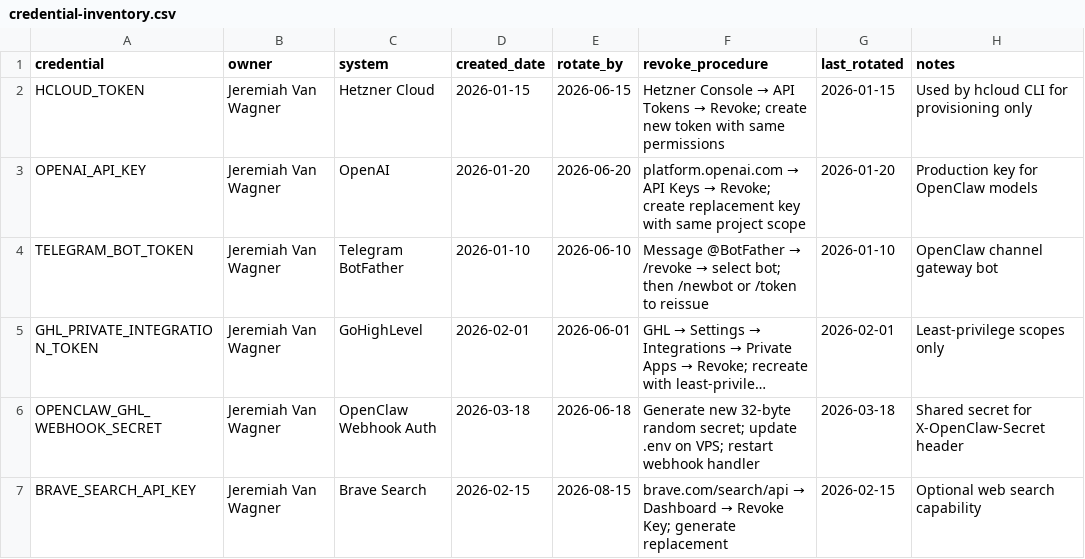
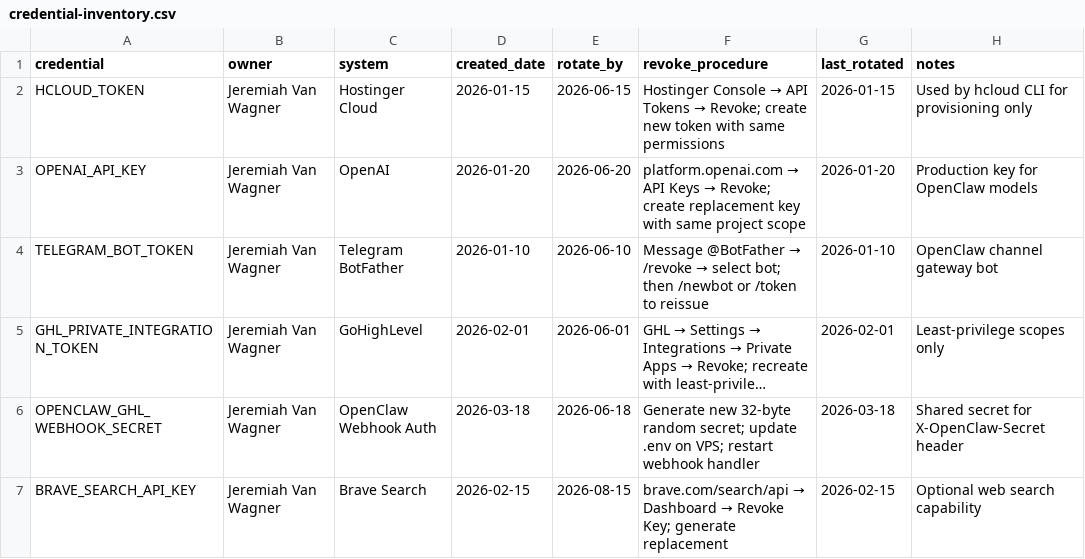
Before and after one commit to jeremiahvanwagner-droid/openclaw, a CSV file: deploy/hostinger/credential-inventory.csv (was deploy/hetzner/credential-inventory.csv), drawn as a sheet; long unchanged cells end in ….

```diff
--- a/deploy/hetzner/credential-inventory.csv
+++ b/deploy/hostinger/credential-inventory.csv
@@ -1,3 +1,3 @@
 credential,owner,system,created_date,rotate_by,revoke_procedure,last_rotated,notes
-HCLOUD_TOKEN,Jeremiah Van Wagner,Hetzner Cloud,2026-01-15,2026-06-15,"Hetzner Console → API Tokens → Revoke; create new token with same permissions",2026-01-15,Used by hcloud CLI for provisioning only
+HCLOUD_TOKEN,Jeremiah Van Wagner,Hostinger Cloud,2026-01-15,2026-06-15,"Hostinger Console → API Tokens → Revoke; create new token with same permissions",2026-01-15,Used by hcloud CLI for provisioning only
 OPENAI_API_KEY,Jeremiah Van Wagner,OpenAI,2026-01-20,2026-06-20,"platform.openai.com → API Keys → Revoke; create replacement key with same project scope",2026-01-20,Production key for OpenClaw models
```
Also changed, not shown: 52 other files.
